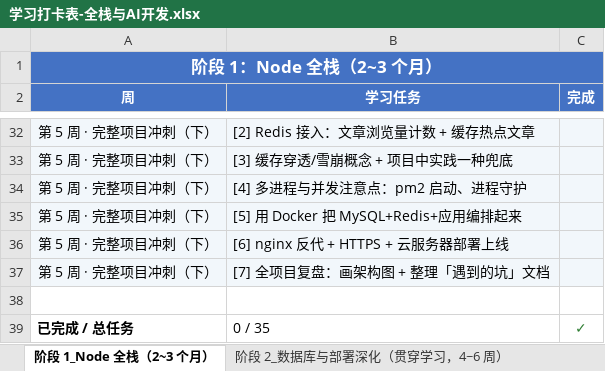
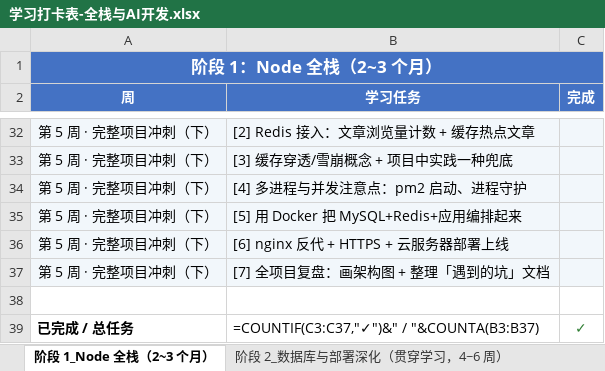
Before and after one commit to hahatuzi/everyday, an Excel workbook: 学习打卡表-全栈与AI开发.xlsx, sheet 阶段 1_Node 全栈（2~3 个月）, drawn as a sheet; only a part is shown, gaps mark what is left out; values as stored, in another font and other column widths than the file's, no borders; formulas without a stored value are shown as written; the diff names each change by its address in the sheet, - before the commit and + after, or states it on an @@ line.

```diff
--- a/学习打卡表-全栈与AI开发.xlsx (sheet 阶段 1_Node 全栈（2~3 个月）)
+++ b/学习打卡表-全栈与AI开发.xlsx (sheet 阶段 1_Node 全栈（2~3 个月）)
-B39 (学习任务): 0 / 35
+B39 (学习任务): =COUNTIF(C3:C37,"✓")&" / "&COUNTA(B3:B37)
```
Also changed, not shown: sheet 阶段 2_数据库与部署深化（贯穿学习，4~6 周）, sheet 阶段 4_Java 全栈深化（可选 - 入职后在职推进，3~4, sheet 阶段 3_AI 应用开发（4~6 个月）, 30 other files.
